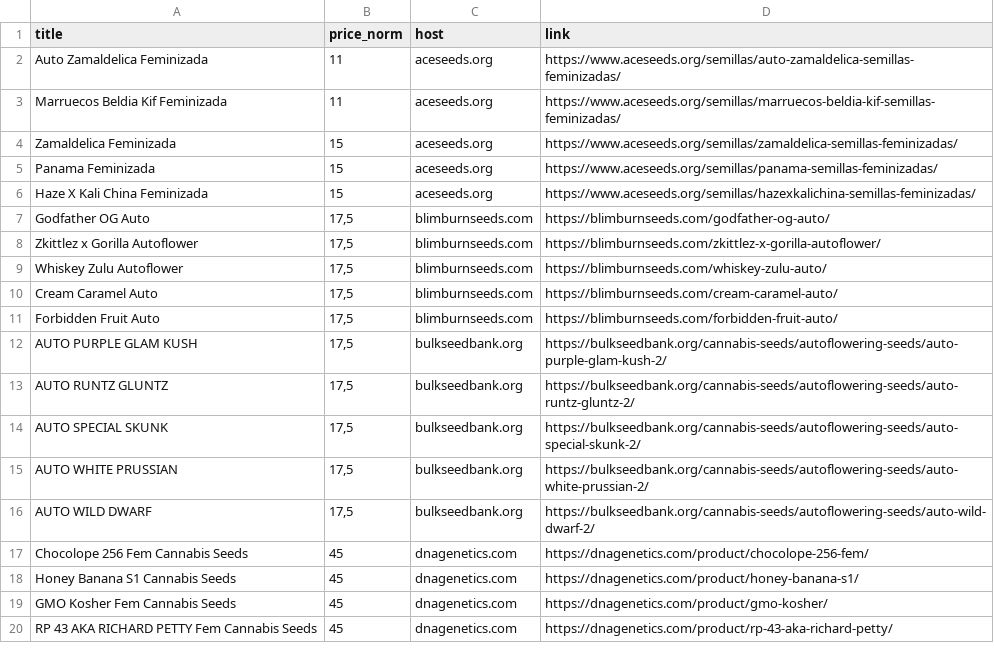
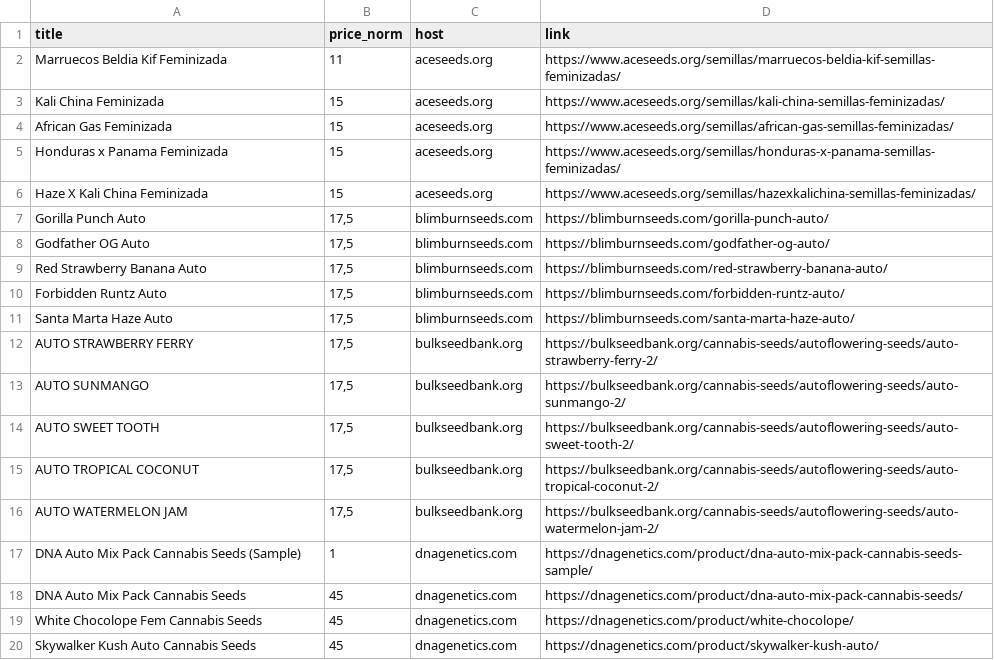
Before and after one commit to Callie84/SF-1_Sammelbecken, a CSV file: seedscan/out/normalized/cheapest5_per_host.csv, drawn as a sheet; only a part is shown; the diff covers the shown part only.

```diff
--- a/seedscan/out/normalized/cheapest5_per_host.csv
+++ b/seedscan/out/normalized/cheapest5_per_host.csv
@@ -1,20 +1,20 @@
 "title","price_norm","host","link"
-"Auto Zamaldelica Feminizada","11","aceseeds.org","https://www.aceseeds.org/semillas/auto-zamaldelica-semillas-feminizadas/"
 "Marruecos Beldia Kif Feminizada","11","aceseeds.org","https://www.aceseeds.org/semillas/marruecos-beldia-kif-semillas-feminizadas/"
-"Zamaldelica Feminizada","15","aceseeds.org","https://www.aceseeds.org/semillas/zamaldelica-semillas-feminizadas/"
-"Panama Feminizada","15","aceseeds.org","https://www.aceseeds.org/semillas/panama-semillas-feminizadas/"
+"Kali China Feminizada","15","aceseeds.org","https://www.aceseeds.org/semillas/kali-china-semillas-feminizadas/"
+"African Gas Feminizada","15","aceseeds.org","https://www.aceseeds.org/semillas/african-gas-semillas-feminizadas/"
+"Honduras x Panama Feminizada","15","aceseeds.org","https://www.aceseeds.org/semillas/honduras-x-panama-semillas-feminizadas/"
 "Haze X Kali China Feminizada","15","aceseeds.org","https://www.aceseeds.org/semillas/hazexkalichina-semillas-feminizadas/"
+"Gorilla Punch Auto","17,5","blimburnseeds.com","https://blimburnseeds.com/gorilla-punch-auto/"
 "Godfather OG Auto","17,5","blimburnseeds.com","https://blimburnseeds.com/godfather-og-auto/"
-"Zkittlez x Gorilla Autoflower","17,5","blimburnseeds.com","https://blimburnseeds.com/zkittlez-x-gorilla-autoflower/"
-"Whiskey Zulu Autoflower","17,5","blimburnseeds.com","https://blimburnseeds.com/whiskey-zulu-auto/"
-"Cream Caramel Auto","17,5","blimburnseeds.com","https://blimburnseeds.com/cream-caramel-auto/"
-"Forbidden Fruit Auto","17,5","blimburnseeds.com","https://blimburnseeds.com/forbidden-fruit-auto/"
-"AUTO PURPLE GLAM KUSH","17,5","bulkseedbank.org","https://bulkseedbank.org/cannabis-seeds/autoflowering-seeds/auto-purple-glam-kush-2/"
-"AUTO RUNTZ GLUNTZ","17,5","bulkseedbank.org","https://bulkseedbank.org/cannabis-seeds/autoflowering-seeds/auto-runtz-gluntz-2/"
-"AUTO SPECIAL SKUNK","17,5","bulkseedbank.org","https://bulkseedbank.org/cannabis-seeds/autoflowering-seeds/auto-special-skunk-2/"
-"AUTO WHITE PRUSSIAN","17,5","bulkseedbank.org","https://bulkseedbank.org/cannabis-seeds/autoflowering-seeds/auto-white-prussian-2/"
-"AUTO WILD DWARF","17,5","bulkseedbank.org","https://bulkseedbank.org/cannabis-seeds/autoflowering-seeds/auto-wild-dwarf-2/"
-"Chocolope 256 Fem Cannabis Seeds","45","dnagenetics.com","https://dnagenetics.com/product/chocolope-256-fem/"
-"Honey Banana S1 Cannabis Seeds","45","dnagenetics.com","https://dnagenetics.com/product/honey-banana-s1/"
-"GMO Kosher Fem Cannabis Seeds","45","dnagenetics.com","https://dnagenetics.com/product/gmo-kosher/"
-"RP 43 AKA RICHARD PETTY Fem Cannabis Seeds","45","dnagenetics.com","https://dnagenetics.com/product/rp-43-aka-richard-petty/"
+"Red Strawberry Banana Auto","17,5","blimburnseeds.com","https://blimburnseeds.com/red-strawberry-banana-auto/"
+"Forbidden Runtz Auto","17,5","blimburnseeds.com","https://blimburnseeds.com/forbidden-runtz-auto/"
+"Santa Marta Haze Auto","17,5","blimburnseeds.com","https://blimburnseeds.com/santa-marta-haze-auto/"
+"AUTO STRAWBERRY FERRY","17,5","bulkseedbank.org","https://bulkseedbank.org/cannabis-seeds/autoflowering-seeds/auto-strawberry-ferry-2/"
+"AUTO SUNMANGO","17,5","bulkseedbank.org","https://bulkseedbank.org/cannabis-seeds/autoflowering-seeds/auto-sunmango-2/"
+"AUTO SWEET TOOTH","17,5","bulkseedbank.org","https://bulkseedbank.org/cannabis-seeds/autoflowering-seeds/auto-sweet-tooth-2/"
+"AUTO TROPICAL COCONUT","17,5","bulkseedbank.org","https://bulkseedbank.org/cannabis-seeds/autoflowering-seeds/auto-tropical-coconut-2/"
+"AUTO WATERMELON JAM","17,5","bulkseedbank.org","https://bulkseedbank.org/cannabis-seeds/autoflowering-seeds/auto-watermelon-jam-2/"
+"DNA Auto Mix Pack Cannabis Seeds (Sample)","1","dnagenetics.com","https://dnagenetics.com/product/dna-auto-mix-pack-cannabis-seeds-sample/"
+"DNA Auto Mix Pack Cannabis Seeds","45","dnagenetics.com","https://dnagenetics.com/product/dna-auto-mix-pack-cannabis-seeds/"
+"White Chocolope Fem Cannabis Seeds","45","dnagenetics.com","https://dnagenetics.com/product/white-chocolope/"
+"Skywalker Kush Auto Cannabis Seeds","45","dnagenetics.com","https://dnagenetics.com/product/skywalker-kush-auto/"
```
Also changed, not shown: 13 added rows, 14 removed rows, 1 moved row and 18 edited cells elsewhere in this file, seedscan/out/normalized/feed_seeds_clean.csv, seedscan/out/normalized/host_anomalies_gt2x_median.csv, 37 other files.
